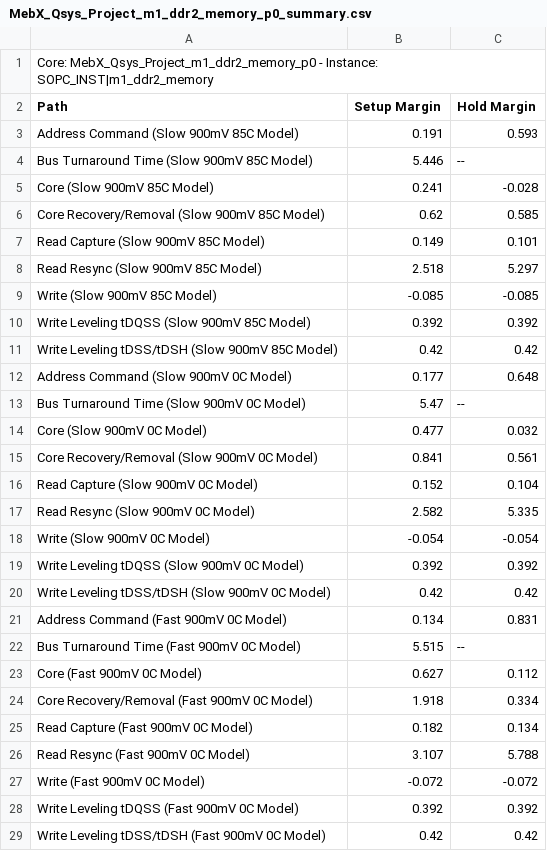
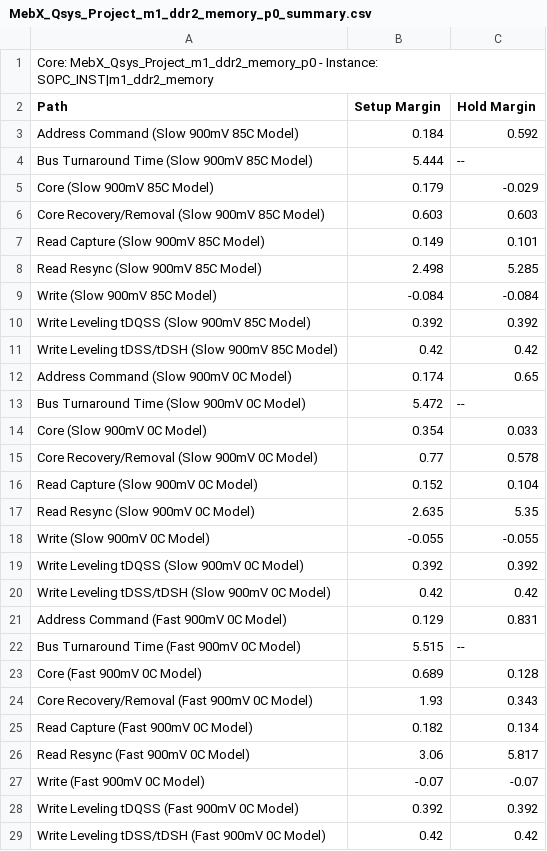
Before and after one commit to NSEE/SimuCam_Development_NFEE, a CSV file: G3U_HW_V02_2GB/Quartus_Project/MebX_Qsys_Project_m1_ddr2_memory_p0_summary.csv, drawn as a sheet.

```diff
--- a/G3U_HW_V02_2GB/Quartus_Project/MebX_Qsys_Project_m1_ddr2_memory_p0_summary.csv
+++ b/G3U_HW_V02_2GB/Quartus_Project/MebX_Qsys_Project_m1_ddr2_memory_p0_summary.csv
@@ -2,27 +2,27 @@ Core: MebX_Qsys_Project_m1_ddr2_memory_p0 - Instance: SOPC_INST|m1_ddr2_memory
 Path, Setup Margin, Hold Margin
-"Address Command (Slow 900mV 85C Model)",0.191,0.593
-"Bus Turnaround Time (Slow 900mV 85C Model)",5.446,--
-"Core (Slow 900mV 85C Model)",0.241,-0.028
-"Core Recovery/Removal (Slow 900mV 85C Model)",0.62,0.585
+"Address Command (Slow 900mV 85C Model)",0.184,0.592
+"Bus Turnaround Time (Slow 900mV 85C Model)",5.444,--
+"Core (Slow 900mV 85C Model)",0.179,-0.029
+"Core Recovery/Removal (Slow 900mV 85C Model)",0.603,0.603
 "Read Capture (Slow 900mV 85C Model)",0.149,0.101
-"Read Resync (Slow 900mV 85C Model)",2.518,5.297
-"Write (Slow 900mV 85C Model)",-0.085,-0.085
+"Read Resync (Slow 900mV 85C Model)",2.498,5.285
+"Write (Slow 900mV 85C Model)",-0.084,-0.084
 "Write Leveling tDQSS (Slow 900mV 85C Model)",0.392,0.392
 "Write Leveling tDSS/tDSH (Slow 900mV 85C Model)",0.42,0.42
-"Address Command (Slow 900mV 0C Model)",0.177,0.648
-"Bus Turnaround Time (Slow 900mV 0C Model)",5.47,--
-"Core (Slow 900mV 0C Model)",0.477,0.032
-"Core Recovery/Removal (Slow 900mV 0C Model)",0.841,0.561
+"Address Command (Slow 900mV 0C Model)",0.174,0.65
+"Bus Turnaround Time (Slow 900mV 0C Model)",5.472,--
+"Core (Slow 900mV 0C Model)",0.354,0.033
+"Core Recovery/Removal (Slow 900mV 0C Model)",0.77,0.578
 "Read Capture (Slow 900mV 0C Model)",0.152,0.104
-"Read Resync (Slow 900mV 0C Model)",2.582,5.335
-"Write (Slow 900mV 0C Model)",-0.054,-0.054
+"Read Resync (Slow 900mV 0C Model)",2.635,5.35
+"Write (Slow 900mV 0C Model)",-0.055,-0.055
 "Write Leveling tDQSS (Slow 900mV 0C Model)",0.392,0.392
 "Write Leveling tDSS/tDSH (Slow 900mV 0C Model)",0.42,0.42
-"Address Command (Fast 900mV 0C Model)",0.134,0.831
+"Address Command (Fast 900mV 0C Model)",0.129,0.831
 "Bus Turnaround Time (Fast 900mV 0C Model)",5.515,--
-"Core (Fast 900mV 0C Model)",0.627,0.112
-"Core Recovery/Removal (Fast 900mV 0C Model)",1.918,0.334
+"Core (Fast 900mV 0C Model)",0.689,0.128
+"Core Recovery/Removal (Fast 900mV 0C Model)",1.93,0.343
 "Read Capture (Fast 900mV 0C Model)",0.182,0.134
-"Read Resync (Fast 900mV 0C Model)",3.107,5.788
-"Write (Fast 900mV 0C Model)",-0.072,-0.072
+"Read Resync (Fast 900mV 0C Model)",3.06,5.817
+"Write (Fast 900mV 0C Model)",-0.07,-0.07
 "Write Leveling tDQSS (Fast 900mV 0C Model)",0.392,0.392
```
Also changed, not shown: G3U_HW_V02_2GB/Quartus_Project/MebX_Qsys_Project_m2_ddr2_memory_p0_summary.csv, 47 other files.
